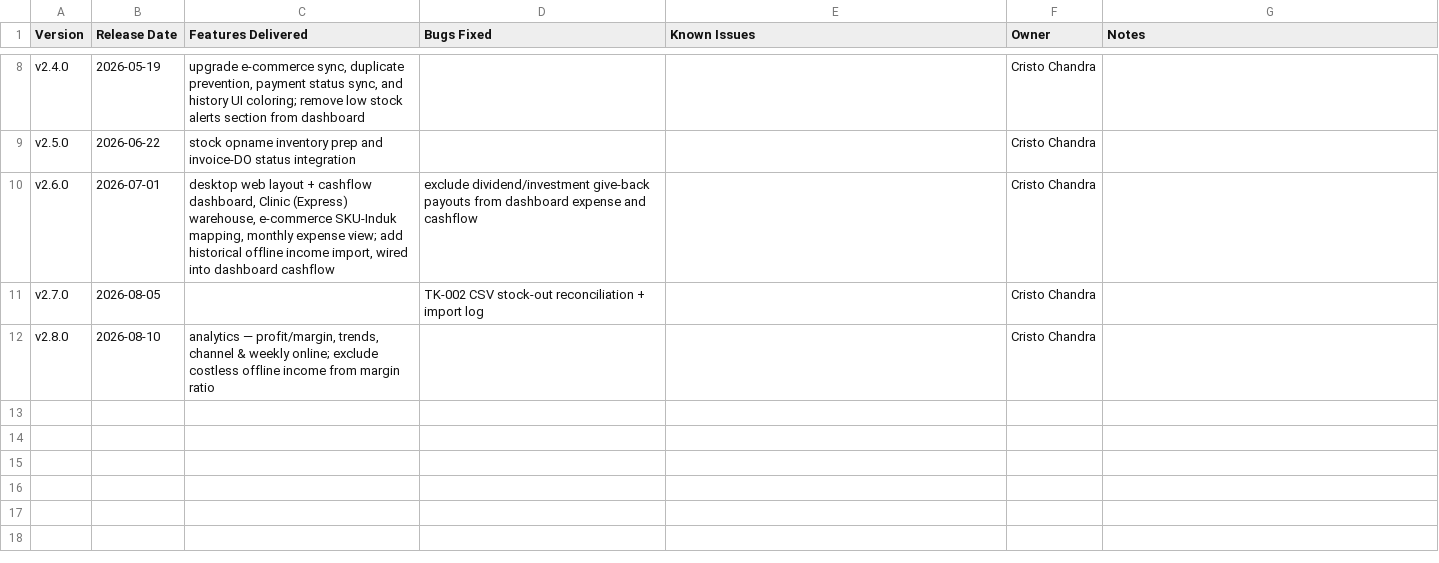
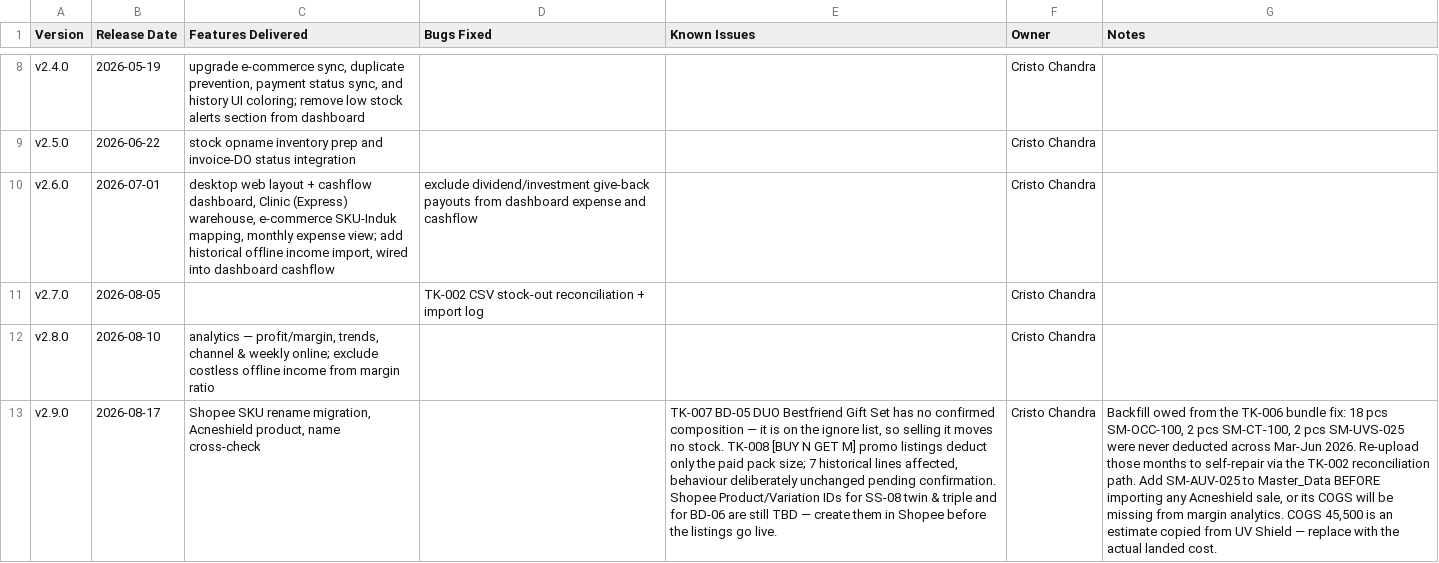
Before and after one commit to cristochandra/selfmology-erp, a TSV file: docs/sheet-exports/release-log.tsv, drawn as a sheet; only a part is shown, gaps mark what is left out; the diff names each change by its address in the sheet, - before the commit and + after, or states it on an @@ line.

```diff
--- a/docs/sheet-exports/release-log.tsv
+++ b/docs/sheet-exports/release-log.tsv
+row 13: v2.9.0 | 2026-08-17 | Shopee SKU rename migration, Acneshield product, name cross-check |  | TK-007 BD-05 DUO Bestfriend Gift Set has no confirmed composition — it is on the ignore list, so selling it moves no stock. TK-008 [BUY N GET M] promo listings deduct only the paid pack size; 7 historical lines affected, behaviour deliberately unchanged pending confirmation. Shopee Product/Variation IDs for SS-08 twin & triple and for BD-06 are still TBD — create them in Shopee before the listings go live. | Cristo Chandra | Backfill owed from the TK-006 bundle fix: 18 pcs SM-OCC-100, 2 pcs SM-CT-100, 2 pcs SM-UVS-025 were never deducted across Mar-Jun 2026. Re-upload those months to self-repair via the TK-002 reconciliation path. Add SM-AUV-025 to Master_Data BEFORE importing any Acneshield sale, or its COGS will be missing from margin analytics. COGS 45,500 is an estimate copied from UV Shield — replace with the actual landed cost.
```
Also changed, not shown: docs/sheet-exports/change-log.tsv, 2 other files.
